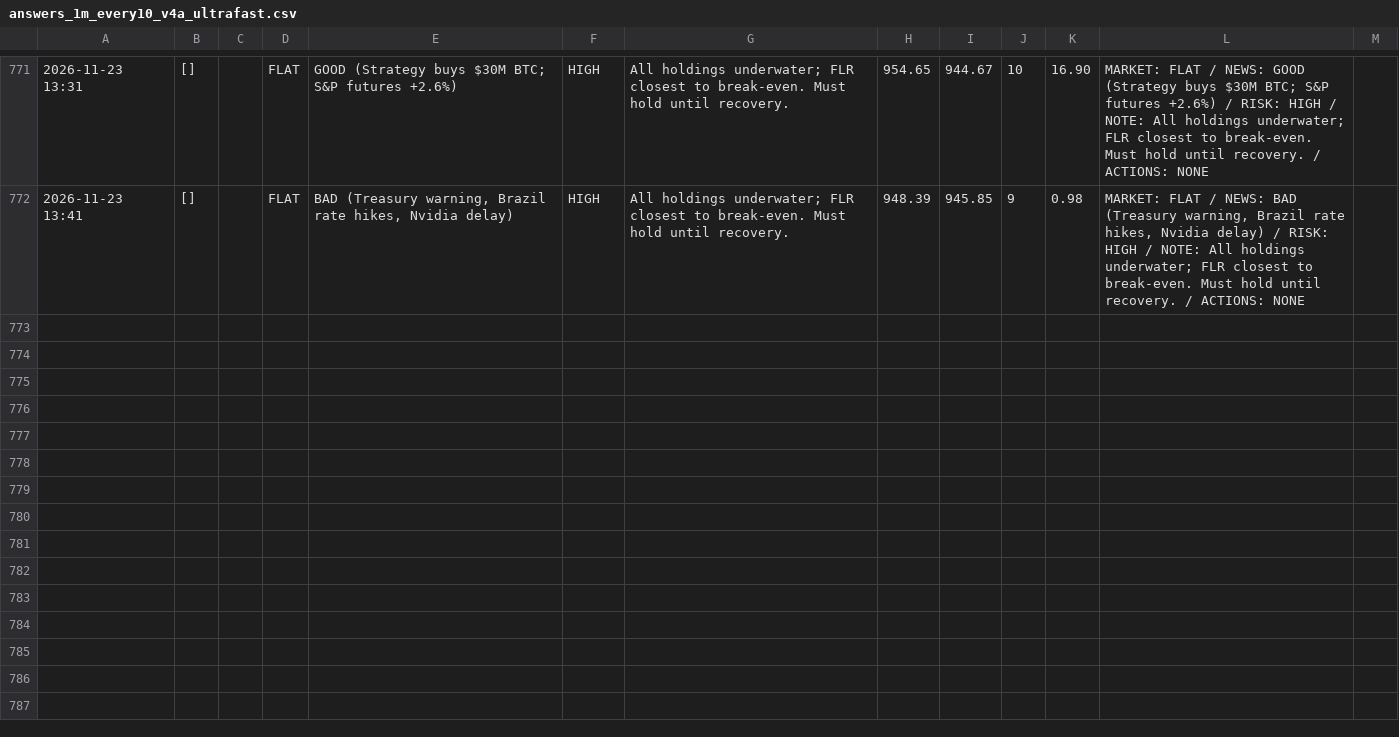
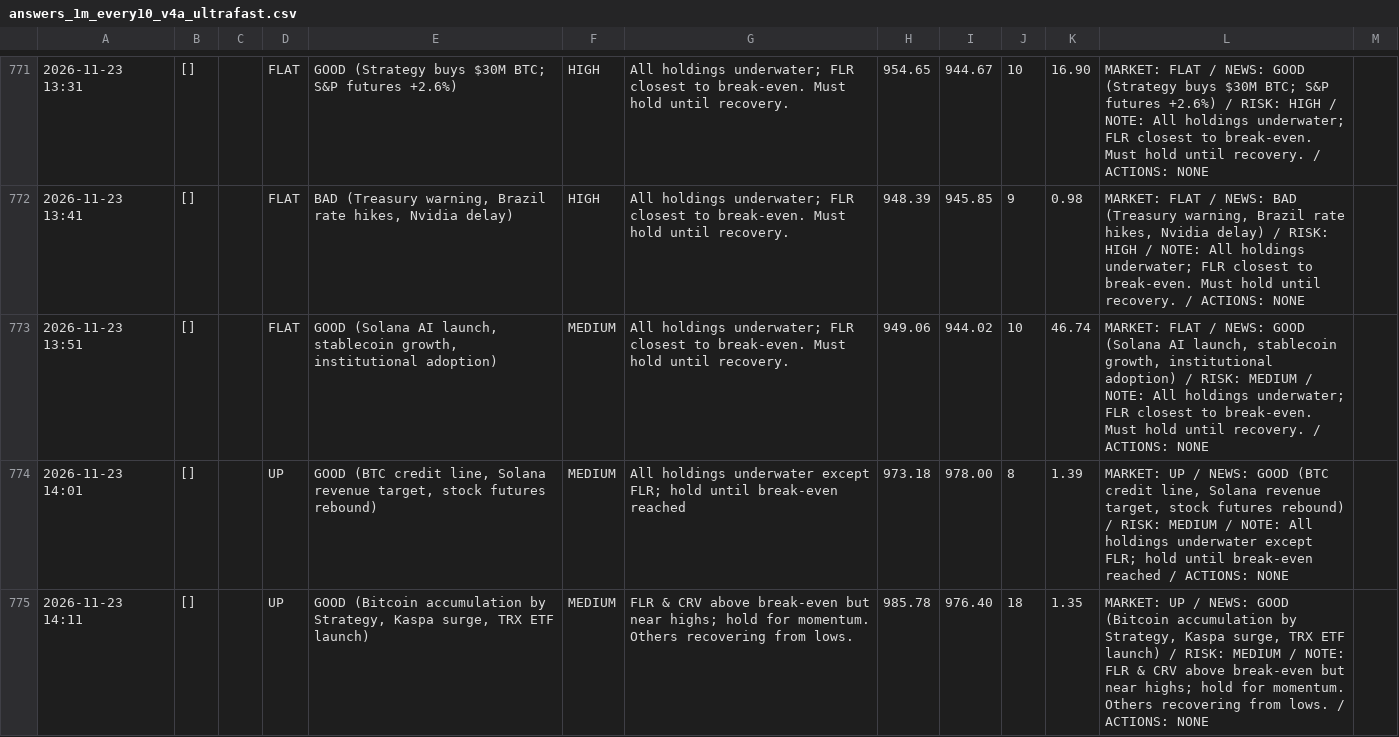
Before and after one commit to osofat100-cmyk/Machine-, a CSV file: crypto/answers_1m_every10_v4a_ultrafast.csv, drawn as a sheet; only a part is shown, gaps mark what is left out; the diff covers the shown part only; the diff names each change by its address in the sheet, - before the commit and + after, or states it on an @@ line.

```diff
--- a/crypto/answers_1m_every10_v4a_ultrafast.csv
+++ b/crypto/answers_1m_every10_v4a_ultrafast.csv
+row 773: 2026-11-23 13:51 | [] |  | FLAT | GOOD (Solana AI launch, stablecoin growth, institutional adoption) | MEDIUM | All holdings underwater; FLR closest to break-even. Must hold until recovery. | 949.06 | 944.02 | 10 | 46.74 | MARKET: FLAT / NEWS: GOOD (Solana AI launch, stablecoin growth, institutional adoption) / RISK: MEDIUM / NOTE: All holdings underwater; FLR closest to break-even. Must hold until recovery. / ACTIONS: NONE
+row 774: 2026-11-23 14:01 | [] |  | UP | GOOD (BTC credit line, Solana revenue target, stock futures rebound) | MEDIUM | All holdings underwater except FLR; hold until break-even reached | 973.18 | 978.00 | 8 | 1.39 | MARKET: UP / NEWS: GOOD (BTC credit line, Solana revenue target, stock futures rebound) / RISK: MEDIUM / NOTE: All holdings underwater except FLR; hold until break-even reached / ACTIONS: NONE
+row 775: 2026-11-23 14:11 | [] |  | UP | GOOD (Bitcoin accumulation by Strategy, Kaspa surge, TRX ETF launch) | MEDIUM | FLR & CRV above break-even but near highs; hold for momentum. Others recovering from lows. | 985.78 | 976.40 | 18 | 1.35 | MARKET: UP / NEWS: GOOD (Bitcoin accumulation by Strategy, Kaspa surge, TRX ETF launch) / RISK: MEDIUM / NOTE: FLR & CRV above break-even but near highs; hold for momentum. Others recovering from lows. / ACTIONS: NONE
```
Also changed, not shown: 9 added rows elsewhere in this file, crypto/answers_1m_every10_v4b_ultrafast.csv, crypto/answers_1m_every2_v4a_ultrafast.csv, 14 other files.
